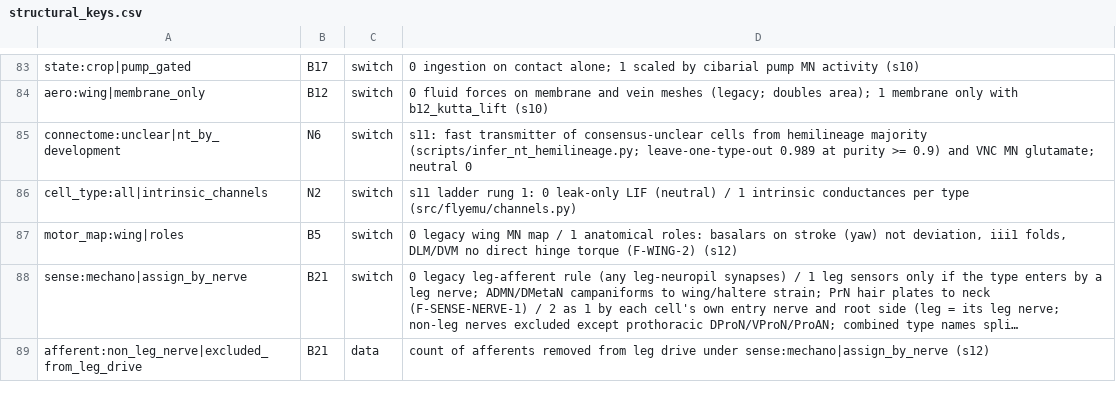
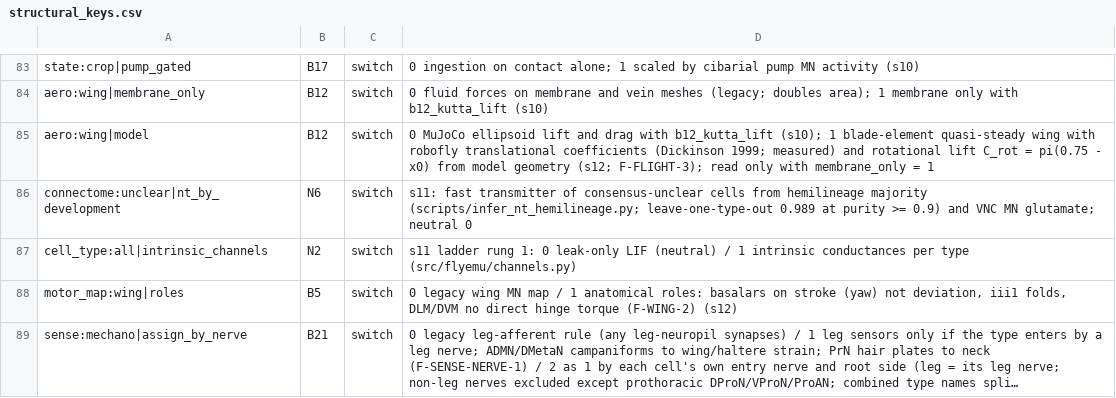
Before and after one commit to bengreff/fly-emulation, a CSV file: data/model/structural_keys.csv, drawn as a sheet; only a part is shown, gaps mark what is left out; the shorter side is filled out with more unchanged rows; long unchanged cells end in …; the diff names each change by its address in the sheet, - before the commit and + after, or states it on an @@ line.

```diff
--- a/data/model/structural_keys.csv
+++ b/data/model/structural_keys.csv
+row 85: aero:wing|model | B12 | switch | 0 MuJoCo ellipsoid lift and drag with b12_kutta_lift (s10); 1 blade-element quasi-steady wing with robofly translational coefficients (Dickinson 1999; measured) and rotational lift C_rot = pi(0.75 - x0) from model geometry (s12; F-FLIGHT-3); read only with membrane_only = 1
```
Also changed, not shown: 10 other files.
